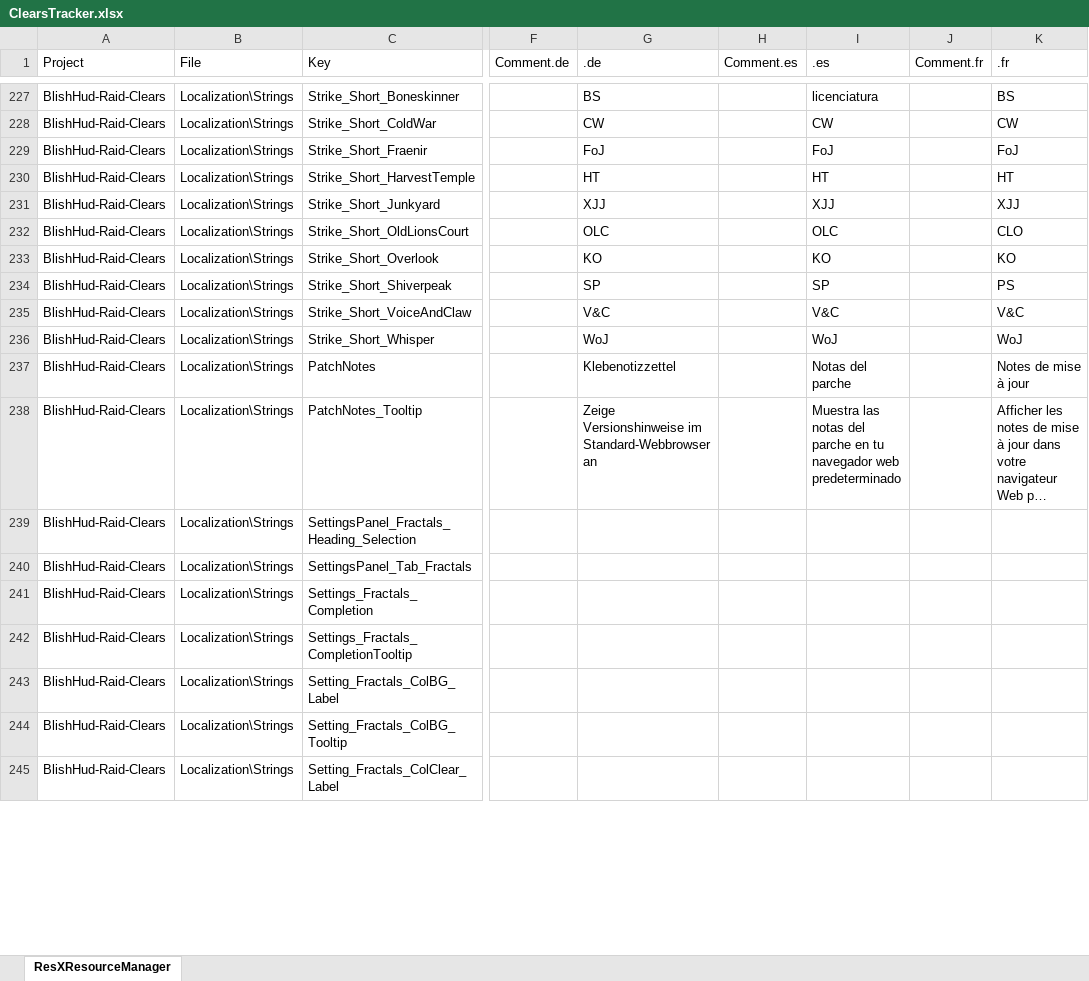
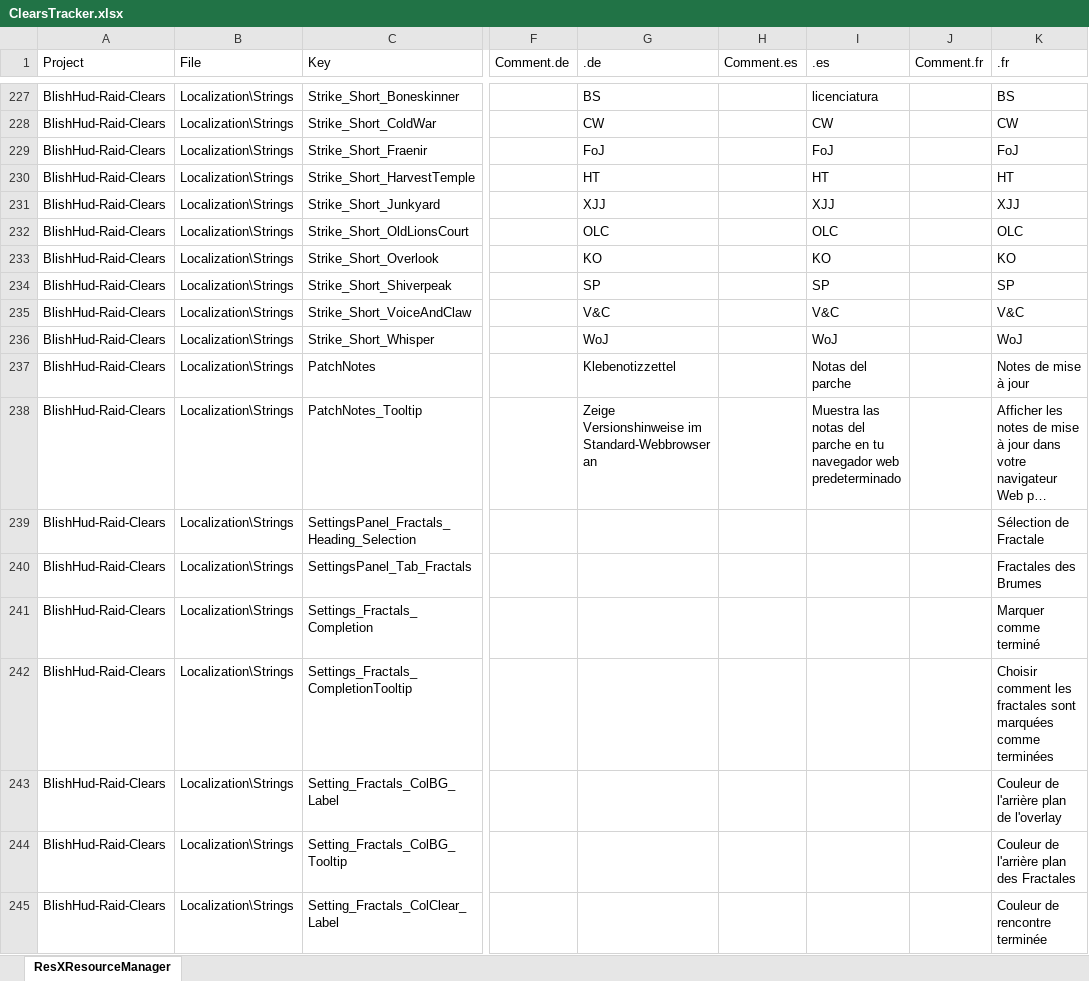
Before and after one commit to a727891/BlishHud-Raid-Clears, an Excel workbook: BlishHud-Raid-Clears/Localization/ClearsTracker.xlsx, sheet ResXResourceManager, drawn as a sheet; only a part is shown, gaps mark what is left out; long unchanged cells end in …; values as stored, in another font and other column widths than the file's, no borders; charts and pictures not drawn; the diff covers the shown part only; the diff names each change by its address in the sheet, - before the commit and + after, or states it on an @@ line.

```diff
--- a/BlishHud-Raid-Clears/Localization/ClearsTracker.xlsx (sheet ResXResourceManager)
+++ b/BlishHud-Raid-Clears/Localization/ClearsTracker.xlsx (sheet ResXResourceManager)
-K232 (.fr): CLO
+K232 (.fr): OLC
-K234 (.fr): PS
+K234 (.fr): SP
-K239 (.fr): (empty)
+K239 (.fr): Sélection de Fractale
-K240 (.fr): (empty)
+K240 (.fr): Fractales des Brumes
-K241 (.fr): (empty)
+K241 (.fr): Marquer comme terminé
-K242 (.fr): (empty)
+K242 (.fr): Choisir comment les fractales sont marquées comme terminées
-K243 (.fr): (empty)
+K243 (.fr): Couleur de l'arrière plan de l'overlay
-K244 (.fr): (empty)
+K244 (.fr): Couleur de l'arrière plan des Fractales
-K245 (.fr): (empty)
+K245 (.fr): Couleur de rencontre terminée
```
Also changed, not shown: 130 edited cells elsewhere in this sheet, charts or pictures, 3 other files.
